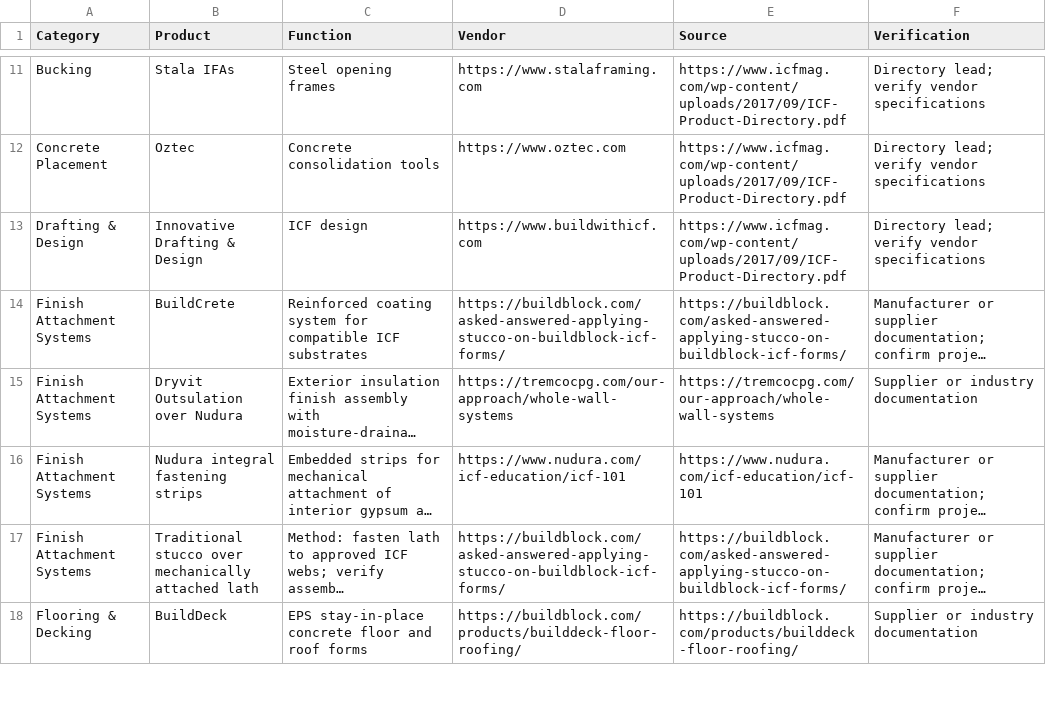
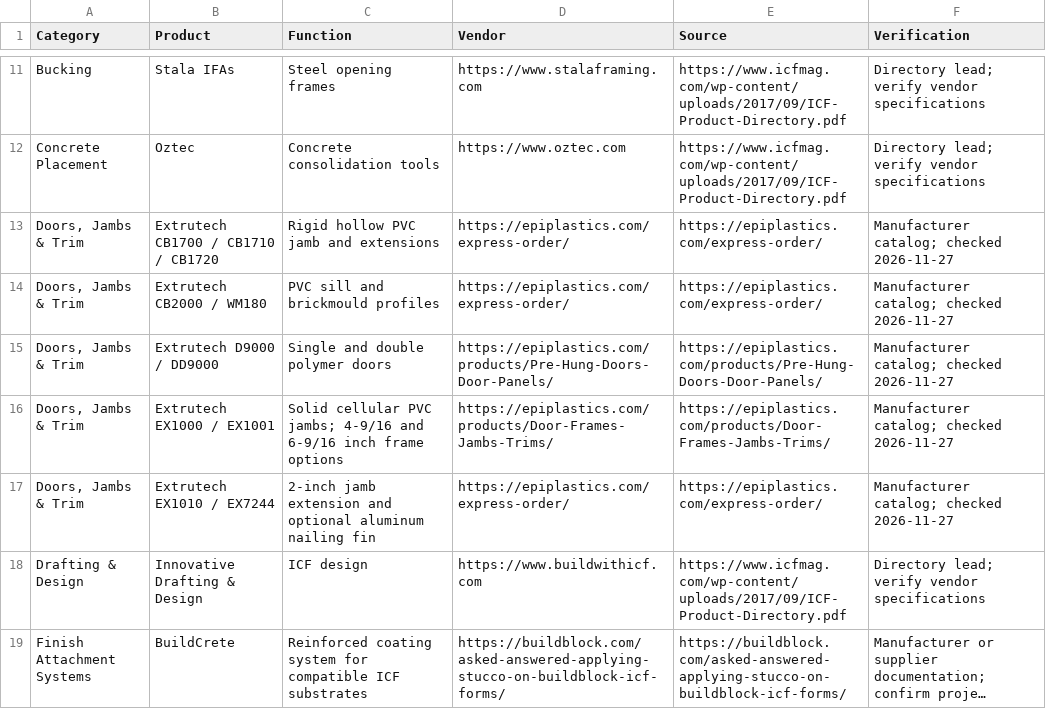
Before and after one commit to cmc0619/icf-product-guide-2026, a CSV file: products.csv, drawn as a sheet; only a part is shown, gaps mark what is left out; the shorter side is filled out with more unchanged rows; long unchanged cells end in …; the diff covers the shown part only; the diff names each change by its address in the sheet, - before the commit and + after, or states it on an @@ line.

Commit message:
Verify Extrutech product families and add PVC opening components

```diff
--- a/products.csv
+++ b/products.csv
+row 13: Doors, Jambs & Trim | Extrutech CB1700 / CB1710 / CB1720 | Rigid hollow PVC jamb and extensions | https://epiplastics.com/express-order/ | https://epiplastics.com/express-order/ | Manufacturer catalog; checked 2026-11-27
+row 14: Doors, Jambs & Trim | Extrutech CB2000 / WM180 | PVC sill and brickmould profiles | https://epiplastics.com/express-order/ | https://epiplastics.com/express-order/ | Manufacturer catalog; checked 2026-11-27
+row 15: Doors, Jambs & Trim | Extrutech D9000 / DD9000 | Single and double polymer doors | https://epiplastics.com/products/Pre-Hung-Doors-Door-Panels/ | https://epiplastics.com/products/Pre-Hung-Doors-Door-Panels/ | Manufacturer catalog; checked 2026-11-27
+row 16: Doors, Jambs & Trim | Extrutech EX1000 / EX1001 | Solid cellular PVC jambs; 4-9/16 and 6-9/16 inch frame options | https://epiplastics.com/products/Door-Frames-Jambs-Trims/ | https://epiplastics.com/products/Door-Frames-Jambs-Trims/ | Manufacturer catalog; checked 2026-11-27
+row 17: Doors, Jambs & Trim | Extrutech EX1010 / EX7244 | 2-inch jamb extension and optional aluminum nailing fin | https://epiplastics.com/express-order/ | https://epiplastics.com/express-order/ | Manufacturer catalog; checked 2026-11-27
```
Also changed, not shown: 1 added row and 4 edited cells elsewhere in this file.
